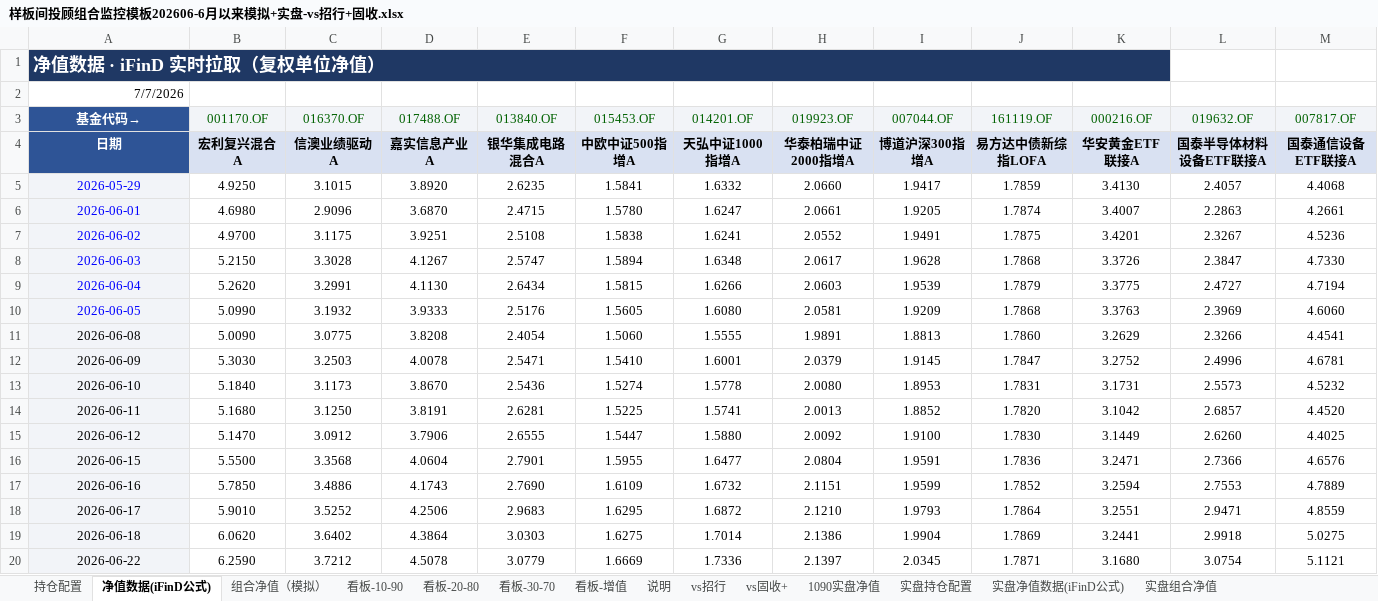
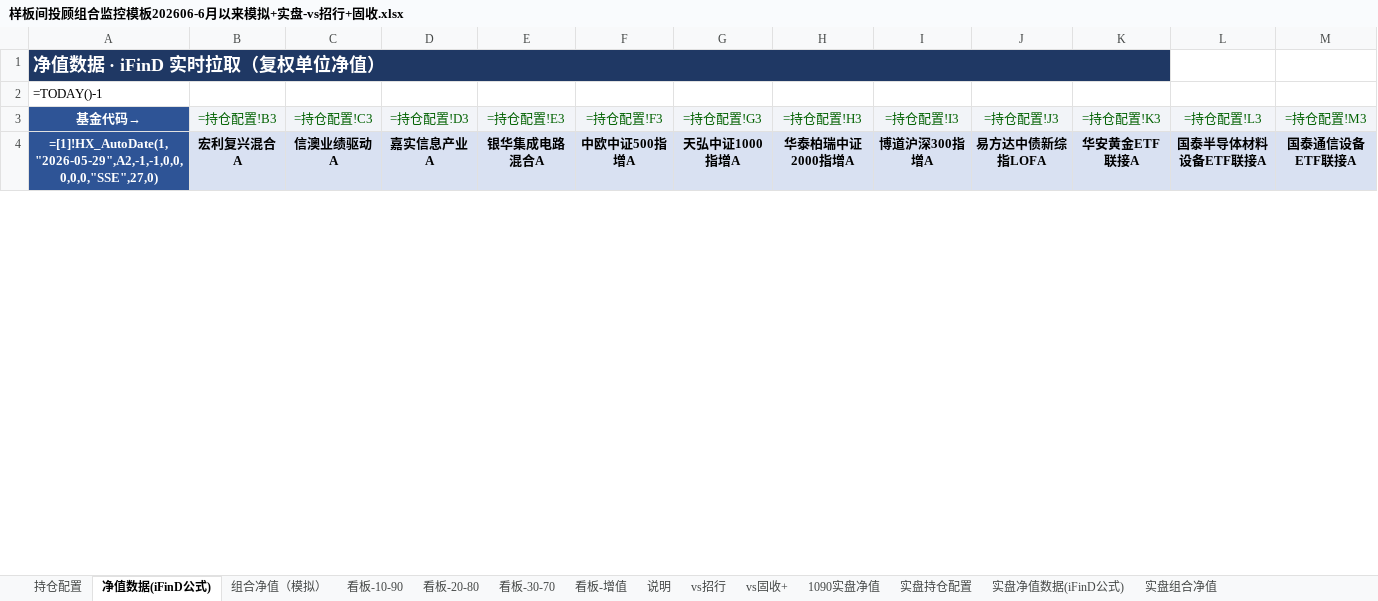
Before and after one commit to marvinbai303-ops/workspace, an Excel workbook: 样板间投顾组合/样板间投顾组合监控模板202606-6月以来模拟+实盘-vs招行+固收.xlsx, sheet 净值数据(iFinD公式), drawn as a sheet; only a part is shown; values as stored, in another font and other column widths than the file's, no borders; formulas without a stored value are shown as written; removed rows and columns are numbered as before the commit, all else as after; rows hold the shown columns only; the diff covers the shown part only; the diff names each change by its address in the sheet, - before the commit and + after, or states it on an @@ line.

```diff
--- a/样板间投顾组合/样板间投顾组合监控模板202606-6月以来模拟+实盘-vs招行+固收.xlsx (sheet 净值数据(iFinD公式))
+++ b/样板间投顾组合/样板间投顾组合监控模板202606-6月以来模拟+实盘-vs招行+固收.xlsx (sheet 净值数据(iFinD公式))
-A2: 7/7/2026
+A2: =TODAY()-1
-row 3: 基金代码→ | 001170.OF | 016370.OF | 017488.OF | 013840.OF | 015453.OF | 014201.OF | 019923.OF | 007044.OF | 161119.OF | 000216.OF | 019632.OF | 007817.OF
+row 3: 基金代码→ | =持仓配置!B3 | =持仓配置!C3 | =持仓配置!D3 | =持仓配置!E3 | =持仓配置!F3 | =持仓配置!G3 | =持仓配置!H3 | =持仓配置!I3 | =持仓配置!J3 | =持仓配置!K3 | =持仓配置!L3 | =持仓配置!M3
-A4: 日期
+A4: =[1]!HX_AutoDate(1,"2026-05-29",A2,-1,-1,0,0,0,0,0,"SSE",27,0)
-row 5: 2026-05-29 | 4.9250 | 3.1015 | 3.8920 | 2.6235 | 1.5841 | 1.6332 | 2.0660 | 1.9417 | 1.7859 | 3.4130 | 2.4057 | 4.4068
-row 6: 2026-06-01 | 4.6980 | 2.9096 | 3.6870 | 2.4715 | 1.5780 | 1.6247 | 2.0661 | 1.9205 | 1.7874 | 3.4007 | 2.2863 | 4.2661
-row 7: 2026-06-02 | 4.9700 | 3.1175 | 3.9251 | 2.5108 | 1.5838 | 1.6241 | 2.0552 | 1.9491 | 1.7875 | 3.4201 | 2.3267 | 4.5236
-row 8: 2026-06-03 | 5.2150 | 3.3028 | 4.1267 | 2.5747 | 1.5894 | 1.6348 | 2.0617 | 1.9628 | 1.7868 | 3.3726 | 2.3847 | 4.7330
-row 9: 2026-06-04 | 5.2620 | 3.2991 | 4.1130 | 2.6434 | 1.5815 | 1.6266 | 2.0603 | 1.9539 | 1.7879 | 3.3775 | 2.4727 | 4.7194
-row 10: 2026-06-05 | 5.0990 | 3.1932 | 3.9333 | 2.5176 | 1.5605 | 1.6080 | 2.0581 | 1.9209 | 1.7868 | 3.3763 | 2.3969 | 4.6060
-row 11: 2026-06-08 | 5.0090 | 3.0775 | 3.8208 | 2.4054 | 1.5060 | 1.5555 | 1.9891 | 1.8813 | 1.7860 | 3.2629 | 2.3266 | 4.4541
-row 12: 2026-06-09 | 5.3030 | 3.2503 | 4.0078 | 2.5471 | 1.5410 | 1.6001 | 2.0379 | 1.9145 | 1.7847 | 3.2752 | 2.4996 | 4.6781
-row 13: 2026-06-10 | 5.1840 | 3.1173 | 3.8670 | 2.5436 | 1.5274 | 1.5778 | 2.0080 | 1.8953 | 1.7831 | 3.1731 | 2.5573 | 4.5232
-row 14: 2026-06-11 | 5.1680 | 3.1250 | 3.8191 | 2.6281 | 1.5225 | 1.5741 | 2.0013 | 1.8852 | 1.7820 | 3.1042 | 2.6857 | 4.4520
-row 15: 2026-06-12 | 5.1470 | 3.0912 | 3.7906 | 2.6555 | 1.5447 | 1.5880 | 2.0092 | 1.9100 | 1.7830 | 3.1449 | 2.6260 | 4.4025
-row 16: 2026-06-15 | 5.5500 | 3.3568 | 4.0604 | 2.7901 | 1.5955 | 1.6477 | 2.0804 | 1.9591 | 1.7836 | 3.2471 | 2.7366 | 4.6576
-row 17: 2026-06-16 | 5.7850 | 3.4886 | 4.1743 | 2.7690 | 1.6109 | 1.6732 | 2.1151 | 1.9599 | 1.7852 | 3.2594 | 2.7553 | 4.7889
-row 18: 2026-06-17 | 5.9010 | 3.5252 | 4.2506 | 2.9683 | 1.6295 | 1.6872 | 2.1210 | 1.9793 | 1.7864 | 3.2551 | 2.9471 | 4.8559
-row 19: 2026-06-18 | 6.0620 | 3.6402 | 4.3864 | 3.0303 | 1.6275 | 1.7014 | 2.1386 | 1.9904 | 1.7869 | 3.2441 | 2.9918 | 5.0275
-row 20: 2026-06-22 | 6.2590 | 3.7212 | 4.5078 | 3.0779 | 1.6669 | 1.7336 | 2.1397 | 2.0345 | 1.7871 | 3.1680 | 3.0754 | 5.1121
```
Also changed, not shown: 55 added rows and 11 removed rows elsewhere in this sheet, sheet 实盘净值数据(iFinD公式), sheet 实盘组合净值, sheet 组合净值（模拟）, sheet vs固收+, sheet vs招行, sheet 看板-20-80, 7 more sheets, hidden cells, charts or pictures, 18 other files.
